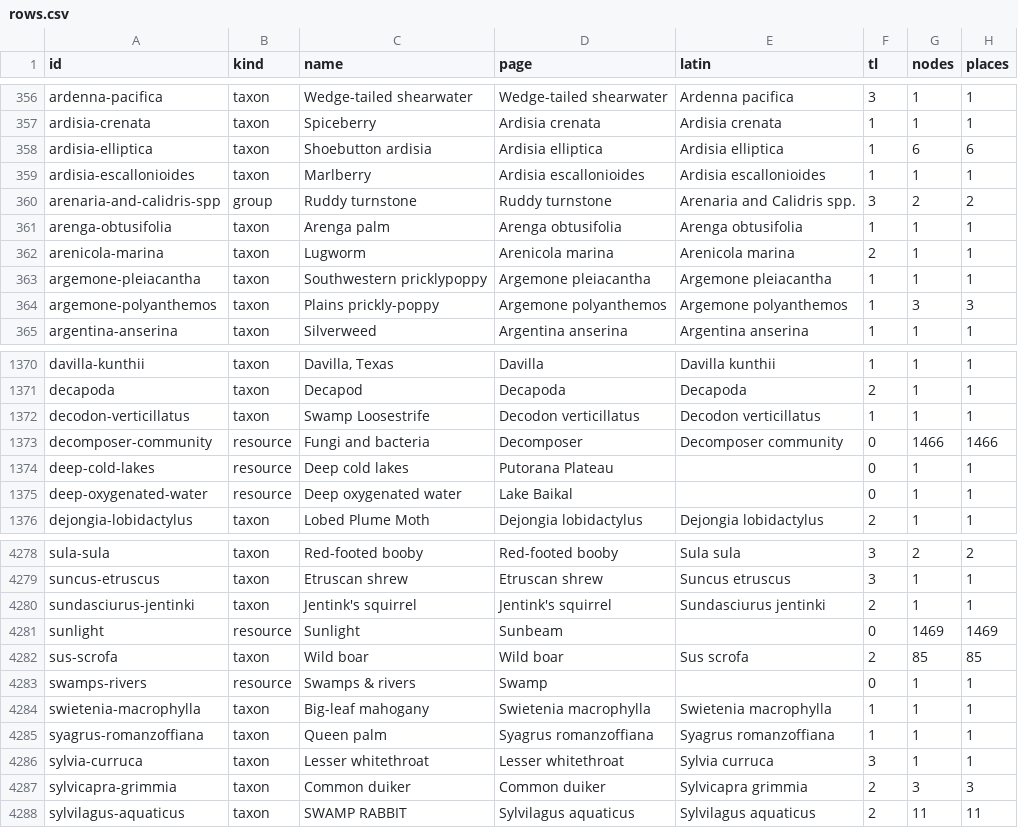
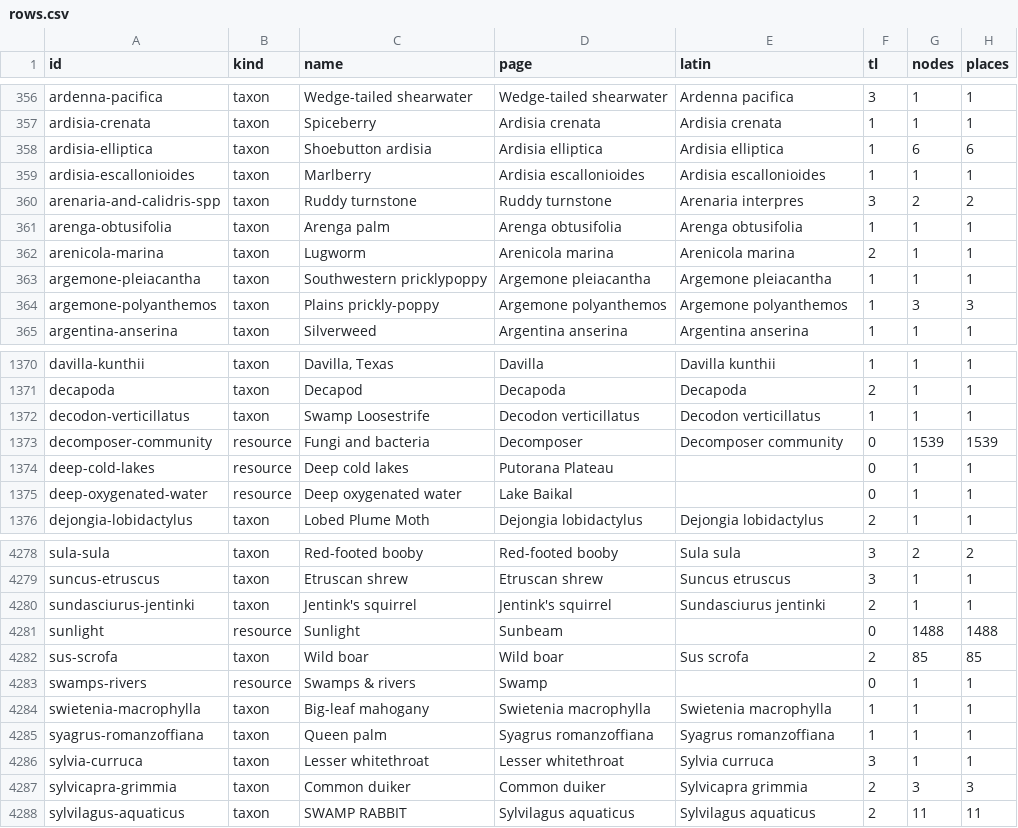
Before and after one commit to sachinwankhede/connected-earth, a CSV file: audit/rows.csv, drawn as a sheet; only a part is shown, gaps mark what is left out; the diff names each change by its address in the sheet, - before the commit and + after, or states it on an @@ line.

```diff
--- a/audit/rows.csv
+++ b/audit/rows.csv
-B360 (kind): group
+B360 (kind): taxon
-E360 (latin): Arenaria and Calidris spp.
+E360 (latin): Arenaria interpres
-G1373 (nodes): 1466
+G1373 (nodes): 1539
-H1373 (places): 1466
+H1373 (places): 1539
-G4281 (nodes): 1469
+G4281 (nodes): 1488
-H4281 (places): 1469
+H4281 (places): 1488
```
Also changed, not shown: 5 other files.
